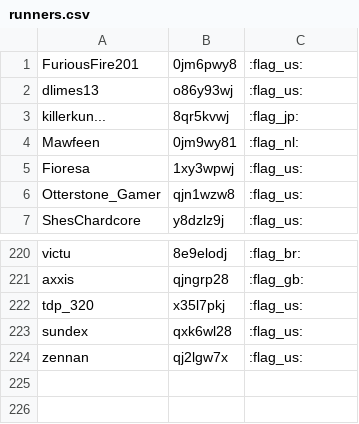
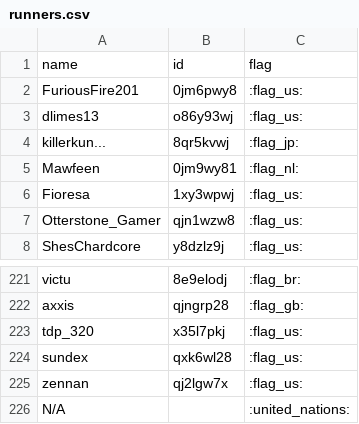
Before and after one commit to FernE047/SrcLbMaker, a CSV file: runners.csv, drawn as a sheet; only a part is shown, gaps mark what is left out.

Commit message:
reworked dictionaries
instead of using a bunch of dictionaries, used only one to store a runner's data. Next update I pretend to substitute the runner dict for a Runner class

```diff
--- a/runners.csv
+++ b/runners.csv
@@ -1 +1,2 @@
+name,id,flag
 FuriousFire201,0jm6pwy8,:flag_us:
@@ -224 +225,2 @@ sundex,qxk6wl28,:flag_us:
 zennan,qj2lgw7x,:flag_us:
+N/A,,:united_nations:
```
Also changed, not shown: 2 other files.
